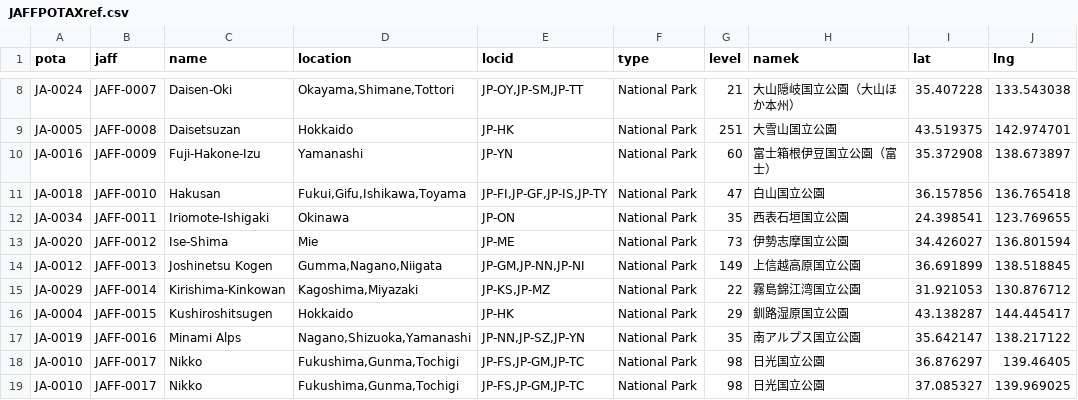
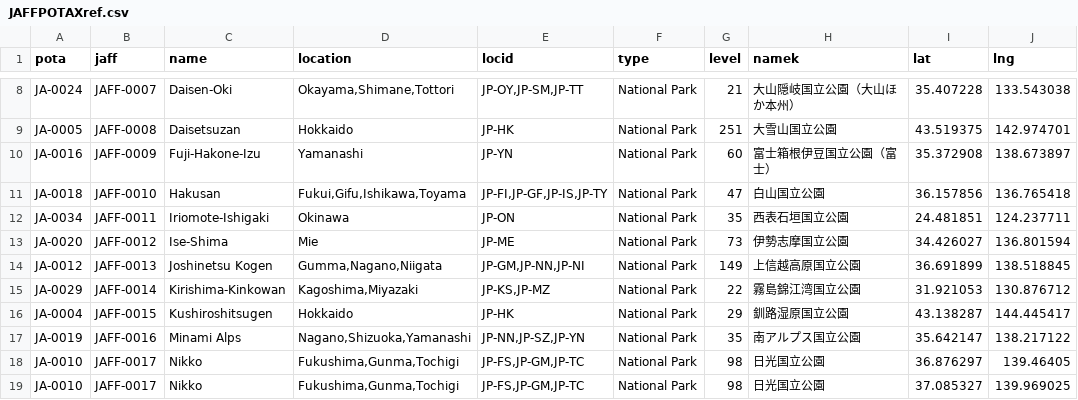
Before and after one commit to jl1nie/MyQTH, a CSV file: JAFFPOTAXref.csv, drawn as a sheet; only a part is shown, gaps mark what is left out.

Commit message:
Fix park location.

```diff
--- a/JAFFPOTAXref.csv
+++ b/JAFFPOTAXref.csv
@@ -11,3 +11,3 @@ JA-0016,JAFF-0009,Fuji-Hakone-Izu,Yamanashi,JP-YN,National Park,60,富士箱根
 JA-0018,JAFF-0010,Hakusan,"Fukui,Gifu,Ishikawa,Toyama","JP-FI,JP-GF,JP-IS,JP-TY",National Park,47,白山国立公園,36.157856,136.765418
-JA-0034,JAFF-0011,Iriomote-Ishigaki,Okinawa,JP-ON,National Park,35,西表石垣国立公園,24.398541,123.769655
+JA-0034,JAFF-0011,Iriomote-Ishigaki,Okinawa,JP-ON,National Park,35,西表石垣国立公園,24.481851,124.237711
 JA-0020,JAFF-0012,Ise-Shima,Mie,JP-ME,National Park,73,伊勢志摩国立公園,34.426027,136.801594
```
